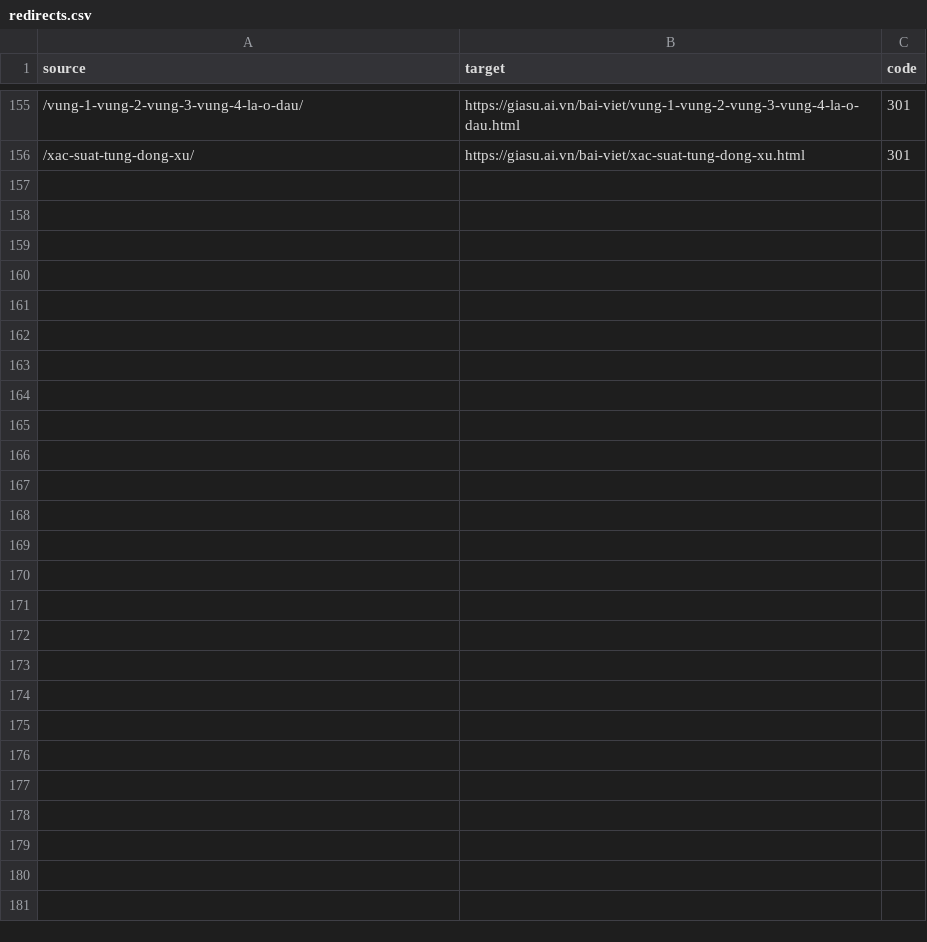
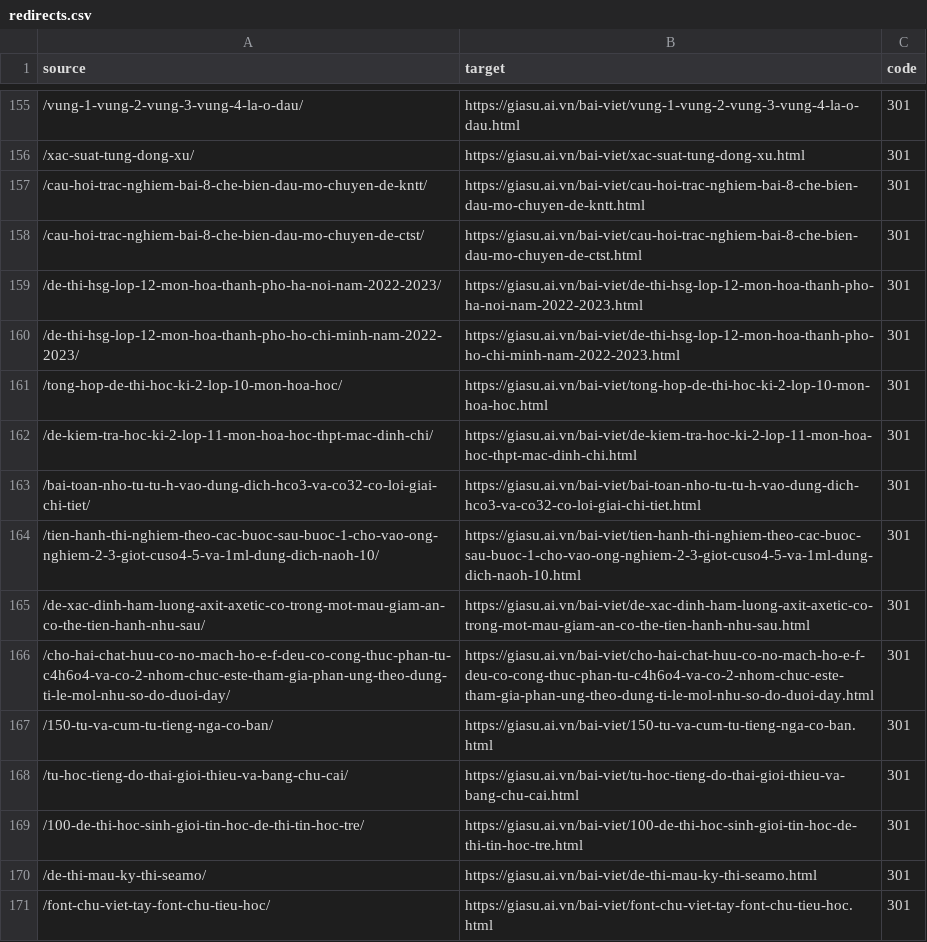
Before and after one commit to hocbaicungcon/giasu.github.io, a CSV file: o2edu/redirects.csv, drawn as a sheet; only a part is shown, gaps mark what is left out.

Commit message:
feat: migrate 15 high-value posts (Chemistry 10-12 series, Foreign Languages, Informatics contest and SEAMO math)

```diff
--- a/o2edu/redirects.csv
+++ b/o2edu/redirects.csv
@@ -156 +156,16 @@ source,target,code
 /xac-suat-tung-dong-xu/,https://giasu.ai.vn/bai-viet/xac-suat-tung-dong-xu.html,301
+/cau-hoi-trac-nghiem-bai-8-che-bien-dau-mo-chuyen-de-kntt/,https://giasu.ai.vn/bai-viet/cau-hoi-trac-nghiem-bai-8-che-bien-dau-mo-chuyen-de-kntt.html,301
+/cau-hoi-trac-nghiem-bai-8-che-bien-dau-mo-chuyen-de-ctst/,https://giasu.ai.vn/bai-viet/cau-hoi-trac-nghiem-bai-8-che-bien-dau-mo-chuyen-de-ctst.html,301
+/de-thi-hsg-lop-12-mon-hoa-thanh-pho-ha-noi-nam-2022-2023/,https://giasu.ai.vn/bai-viet/de-thi-hsg-lop-12-mon-hoa-thanh-pho-ha-noi-nam-2022-2023.html,301
+/de-thi-hsg-lop-12-mon-hoa-thanh-pho-ho-chi-minh-nam-2022-2023/,https://giasu.ai.vn/bai-viet/de-thi-hsg-lop-12-mon-hoa-thanh-pho-ho-chi-minh-nam-2022-2023.html,301
+/tong-hop-de-thi-hoc-ki-2-lop-10-mon-hoa-hoc/,https://giasu.ai.vn/bai-viet/tong-hop-de-thi-hoc-ki-2-lop-10-mon-hoa-hoc.html,301
+/de-kiem-tra-hoc-ki-2-lop-11-mon-hoa-hoc-thpt-mac-dinh-chi/,https://giasu.ai.vn/bai-viet/de-kiem-tra-hoc-ki-2-lop-11-mon-hoa-hoc-thpt-mac-dinh-chi.html,301
+/bai-toan-nho-tu-tu-h-vao-dung-dich-hco3-va-co32-co-loi-giai-chi-tiet/,https://giasu.ai.vn/bai-viet/bai-toan-nho-tu-tu-h-vao-dung-dich-hco3-va-co32-co-loi-giai-chi-tiet.html,301
+/tien-hanh-thi-nghiem-theo-cac-buoc-sau-buoc-1-cho-vao-ong-nghiem-2-3-giot-cuso4-5-va-1ml-dung-dich-naoh-10/,https://giasu.ai.vn/bai-viet/tien-hanh-thi-nghiem-theo-cac-buoc-sau-buoc-1-cho-vao-ong-nghiem-2-3-giot-cuso4-5-va-1ml-dung-dich-naoh-10.html,301
+/de-xac-dinh-ham-luong-axit-axetic-co-trong-mot-mau-giam-an-co-the-tien-hanh-nhu-sau/,https://giasu.ai.vn/bai-viet/de-xac-dinh-ham-luong-axit-axetic-co-trong-mot-mau-giam-an-co-the-tien-hanh-nhu-sau.html,301
+/cho-hai-chat-huu-co-no-mach-ho-e-f-deu-co-cong-thuc-phan-tu-c4h6o4-va-co-2-nhom-chuc-este-tham-gia-phan-ung-theo-dung-ti-le-mol-nhu-so-do-duoi-day/,https://giasu.ai.vn/bai-viet/cho-hai-chat-huu-co-no-mach-ho-e-f-deu-co-cong-thuc-phan-tu-c4h6o4-va-co-2-nhom-chuc-este-tham-gia-phan-ung-theo-dung-ti-le-mol-nhu-so-do-duoi-day.html,301
+/150-tu-va-cum-tu-tieng-nga-co-ban/,https://giasu.ai.vn/bai-viet/150-tu-va-cum-tu-tieng-nga-co-ban.html,301
+/tu-hoc-tieng-do-thai-gioi-thieu-va-bang-chu-cai/,https://giasu.ai.vn/bai-viet/tu-hoc-tieng-do-thai-gioi-thieu-va-bang-chu-cai.html,301
+/100-de-thi-hoc-sinh-gioi-tin-hoc-de-thi-tin-hoc-tre/,https://giasu.ai.vn/bai-viet/100-de-thi-hoc-sinh-gioi-tin-hoc-de-thi-tin-hoc-tre.html,301
+/de-thi-mau-ky-thi-seamo/,https://giasu.ai.vn/bai-viet/de-thi-mau-ky-thi-seamo.html,301
+/font-chu-viet-tay-font-chu-tieu-hoc/,https://giasu.ai.vn/bai-viet/font-chu-viet-tay-font-chu-tieu-hoc.html,301
```
Also changed, not shown: o2edu/drive_links.csv, 39 other files.
